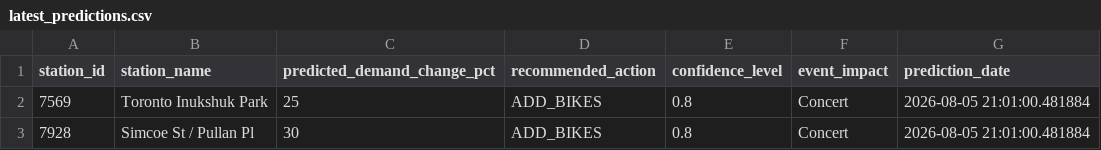
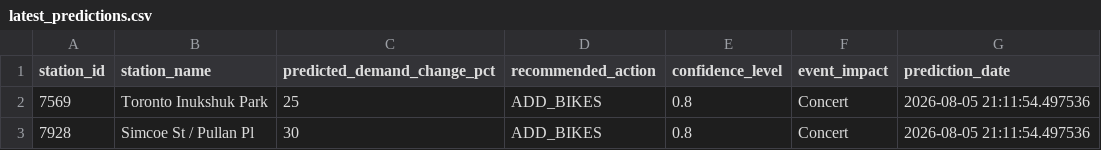
Before and after one commit to bryanpaget/toronto-bikeshare, a CSV file: predictions/latest_predictions.csv, drawn as a sheet.

```diff
--- a/predictions/latest_predictions.csv
+++ b/predictions/latest_predictions.csv
@@ -1,3 +1,3 @@
 "station_id","station_name","predicted_demand_change_pct","recommended_action","confidence_level","event_impact","prediction_date"
-"7569","Toronto Inukshuk Park",25,"ADD_BIKES",0.8,"Concert",2026-08-05 21:01:00.481884
-"7928","Simcoe St / Pullan Pl",30,"ADD_BIKES",0.8,"Concert",2026-08-05 21:01:00.481884
+"7569","Toronto Inukshuk Park",25,"ADD_BIKES",0.8,"Concert",2026-08-05 21:11:54.497536
+"7928","Simcoe St / Pullan Pl",30,"ADD_BIKES",0.8,"Concert",2026-08-05 21:11:54.497536
```
Also changed, not shown: data/consolidated_metrics.csv, 11 other files.
